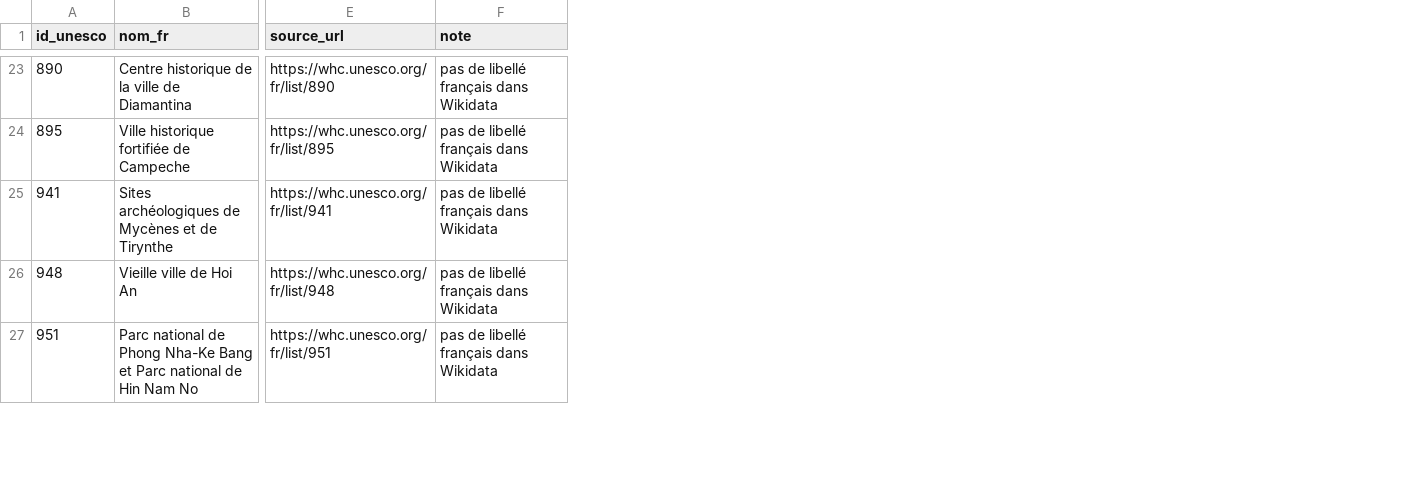
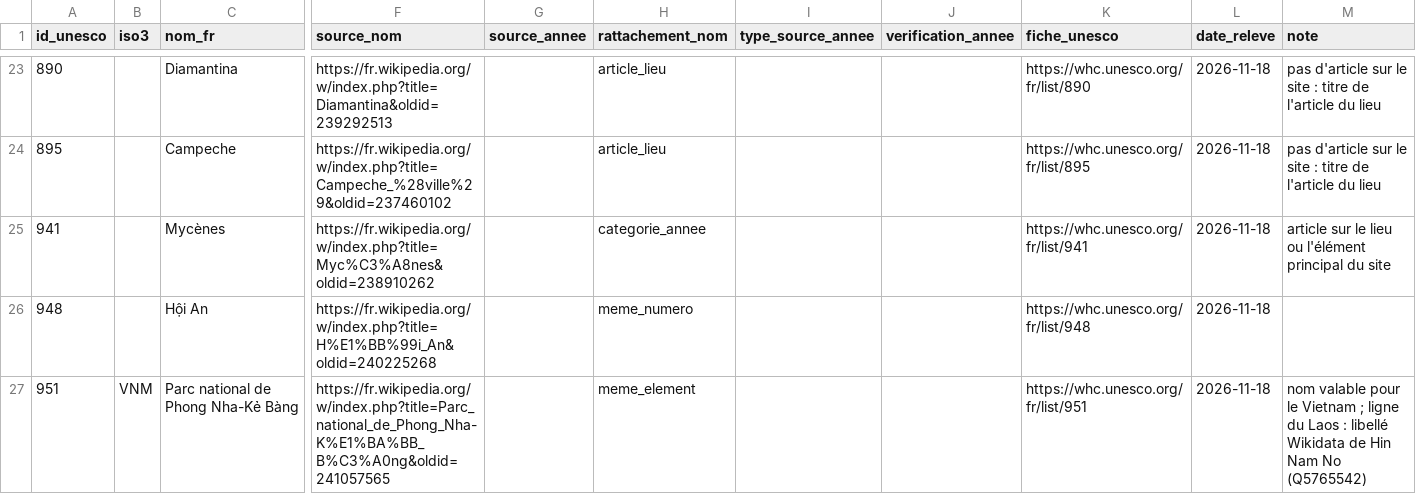
Before and after one commit to Aryann94/dataviz-voyage, a CSV file: data/corrections_unesco_noms.csv, drawn as a sheet; only a part is shown, gaps mark what is left out; addresses are those after the commit; the diff covers the shown part only; the diff names each change by its address in the sheet, - before the commit and + after, or states it on an @@ line.

```diff
--- a/data/corrections_unesco_noms.csv
+++ b/data/corrections_unesco_noms.csv
+column B (iso3), row 27: VNM
+column F (source_nom), rows 23-27: https://fr.wikipedia.org/w/index.php?title=Diamantina&oldid=239292513 | https://fr.wikipedia.org/w/index.php?title=Campeche_%28ville%29&oldid=237460102 | https://fr.wikipedia.org/w/index.php?title=Myc%C3%A8nes&oldid=238910262 | https://fr.wikipedia.org/w/index.php?title=H%E1%BB%99i_An&oldid=240225268 | https://fr.wikipedia.org/w/index.php?title=Parc_national_de_Phong_Nha-K%E1%BA%BB_B%C3%A0ng&oldid=241057565
+column G (source_annee), empty
+column H (rattachement_nom), rows 23-27: article_lieu | article_lieu | categorie_annee | meme_numero | meme_element
+column I (type_source_annee), empty
+column J (verification_annee), empty
+column L (date_releve), rows 23-27: all 2026-11-18
-K1: source_url
+K1: fiche_unesco
-C23 (nom_fr): Centre historique de la ville de Diamantina
+C23 (nom_fr): Diamantina
-M23:M24 (note): pas de libellé français dans Wikidata
+M23:M24 (note): pas d'article sur le site : titre de l'article du lieu
-C24 (nom_fr): Ville historique fortifiée de Campeche
+C24 (nom_fr): Campeche
-C25 (nom_fr): Sites archéologiques de Mycènes et de Tirynthe
+C25 (nom_fr): Mycènes
-M25 (note): pas de libellé français dans Wikidata
+M25 (note): article sur le lieu ou l'élément principal du site
-C26 (nom_fr): Vieille ville de Hoi An
+C26 (nom_fr): Hội An
-M26 (note): pas de libellé français dans Wikidata
+M26 (note): (empty)
-C27 (nom_fr): …de Phong Nha-Ke Bang et Parc national de Hin Nam No
+C27 (nom_fr): …de Phong Nha-Kẻ Bàng
-M27 (note): pas de libellé français dans Wikidata
+M27 (note): nom valable pour le Vietnam ; ligne du Laos : libellé Wikidata de Hin Nam No (Q5765542)
```
Also changed, not shown: 80 edited cells elsewhere in this file, data/unesco_sites.csv, 4 other files.
